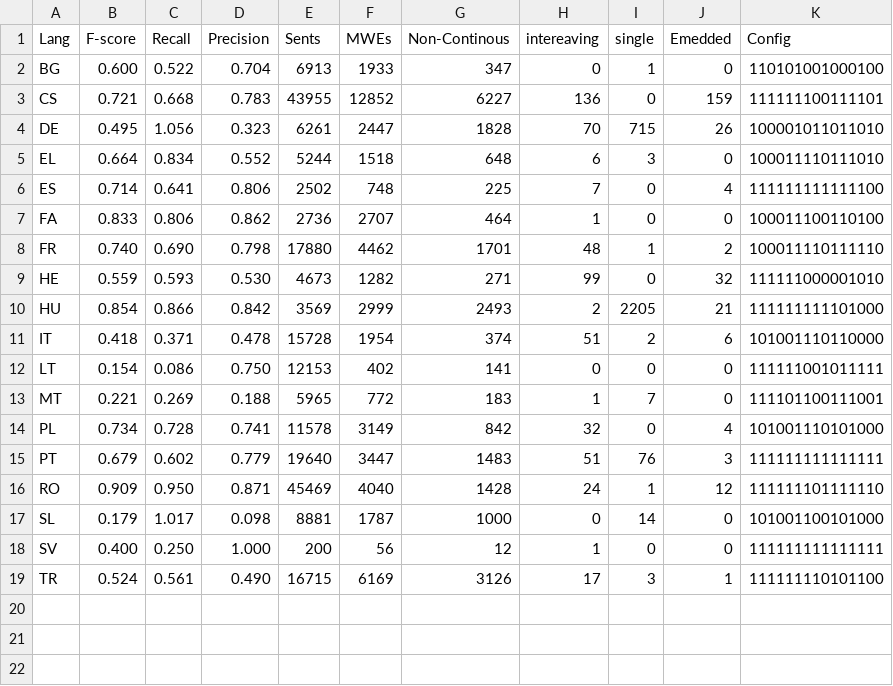
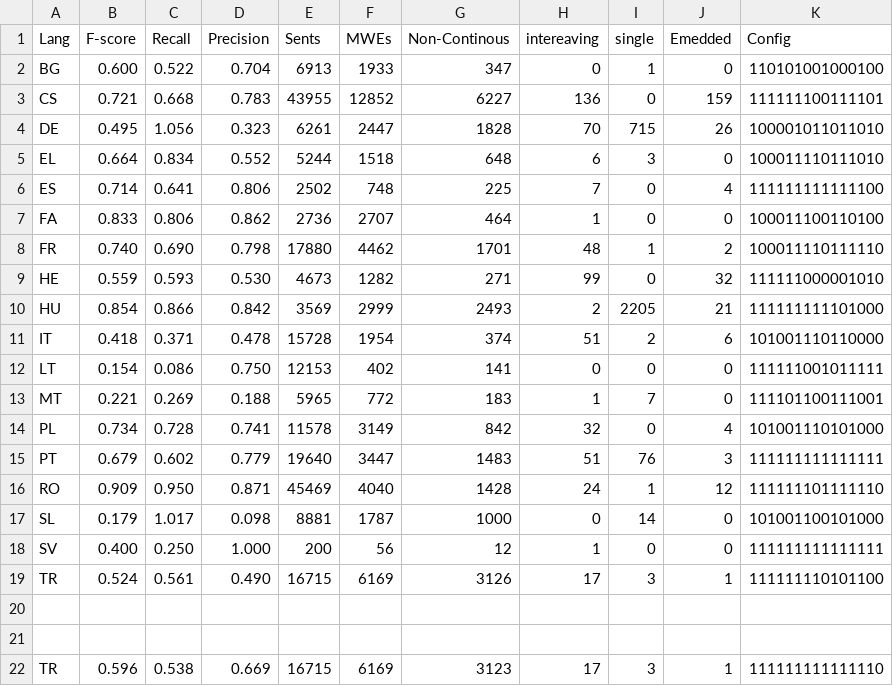
Before and after one commit to hazemalsaied/IdenSys, a CSV file: Results/results.csv, drawn as a sheet; the diff names each change by its address in the sheet, - before the commit and + after, or states it on an @@ line.

```diff
--- a/Results/results.csv
+++ b/Results/results.csv
+row 20: (empty)
+row 21: (empty)
+row 22: TR | 0.596 | 0.538 | 0.669 | 16715 | 6169 | 3123 | 17 | 3 | 1 | 111111111111110
```
Also changed, not shown: 8 other files.
